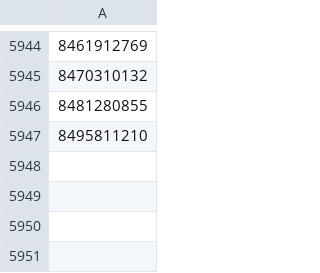
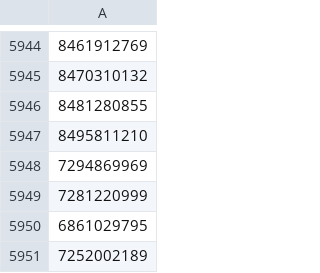
Before and after one commit to a-bormotov/tg_pixel, a CSV file: black_list.csv, drawn as a sheet; only a part is shown, gaps mark what is left out; the diff names each change by its address in the sheet, - before the commit and + after, or states it on an @@ line.

Commit message:
Update black_list.csv

```diff
--- a/black_list.csv
+++ b/black_list.csv
+row 5948: 7294869969
+row 5949: 7281220999
+row 5950: 6861029795
+row 5951: 7252002189
```
